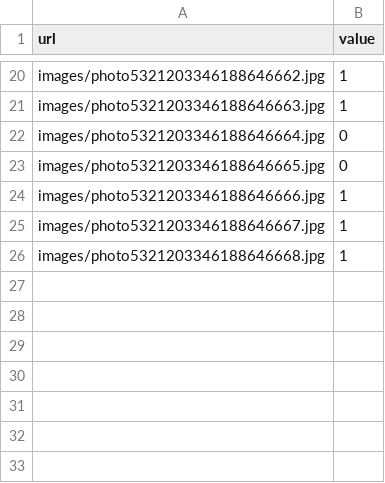
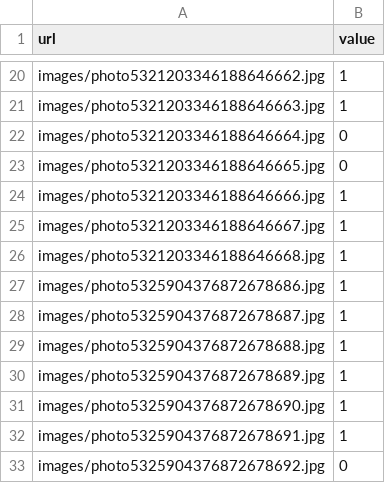
Before and after one commit to evoloshinova/intelligent-placer, a CSV file: images.csv, drawn as a sheet; only a part is shown, gaps mark what is left out; the diff names each change by its address in the sheet, - before the commit and + after, or states it on an @@ line.

Commit message:
Update images.csv

```diff
--- a/images.csv
+++ b/images.csv
+row 27: images/photo5325904376872678686.jpg | 1
+row 28: images/photo5325904376872678687.jpg | 1
+row 29: images/photo5325904376872678688.jpg | 1
+row 30: images/photo5325904376872678689.jpg | 1
+row 31: images/photo5325904376872678690.jpg | 1
+row 32: images/photo5325904376872678691.jpg | 1
+row 33: images/photo5325904376872678692.jpg | 0
```
